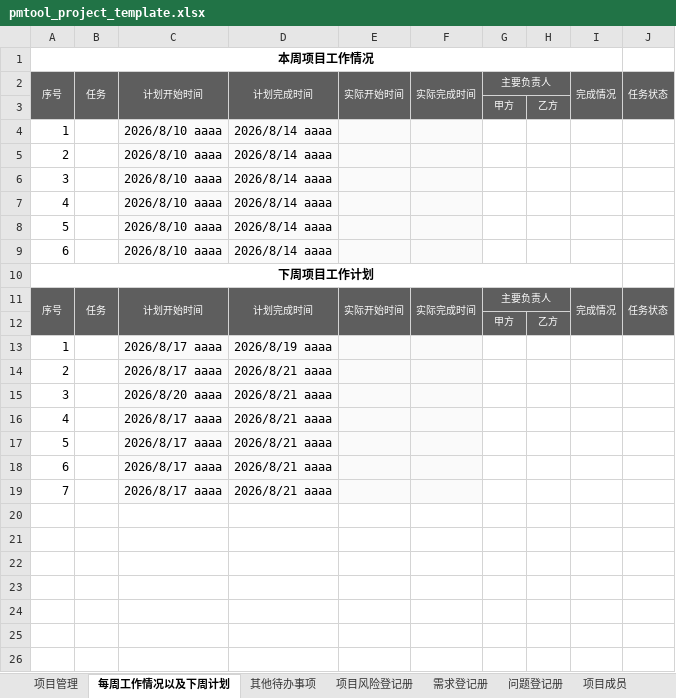
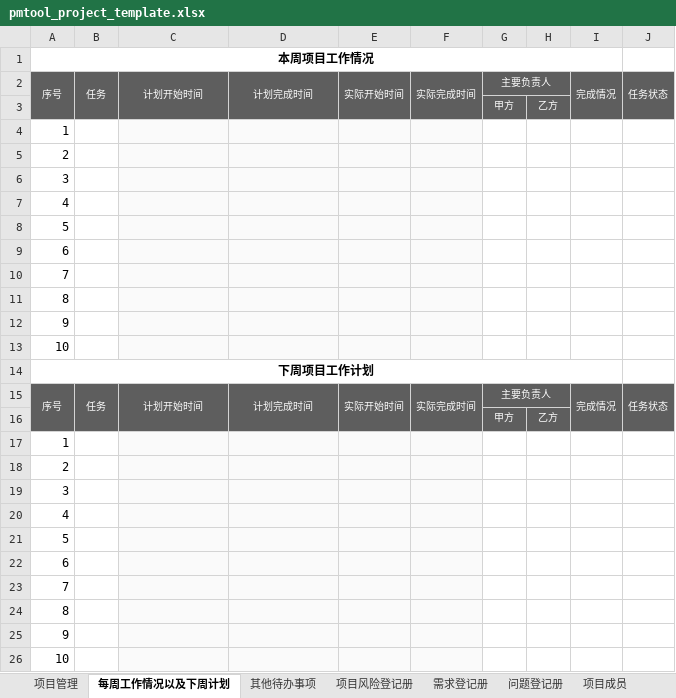
Before and after one commit to xingfudingge/PMTOOL, an Excel workbook: app/src/assets/templates/pmtool_project_template.xlsx, sheet 每周工作情况以及下周计划, drawn as a sheet; values as stored, in another font and other column widths than the file's, no borders; addresses are those after the commit; the diff names each change by its address in the sheet, - before the commit and + after, or states it on an @@ line.

```diff
--- a/app/src/assets/templates/pmtool_project_template.xlsx (sheet 每周工作情况以及下周计划)
+++ b/app/src/assets/templates/pmtool_project_template.xlsx (sheet 每周工作情况以及下周计划)
-C4:C9: 2026/8/10 aaaa
+C4:C9: (empty)
-D4:D9: 2026/8/14 aaaa
+D4:D9: (empty)
+row 10: 7
+row 11: 8
+row 12: 9
+row 13: 10
-C17:C18: 2026/8/17 aaaa
+C17:C18: (empty)
-D17: 2026/8/19 aaaa
+D17: (empty)
-D18:D23: 2026/8/21 aaaa
+D18:D23: (empty)
-C19: 2026/8/20 aaaa
+C19: (empty)
-C20:C23: 2026/8/17 aaaa
+C20:C23: (empty)
+row 24: 8
+row 25: 9
+row 26: 10
```
Also changed, not shown: sheet 项目管理, sheet 需求登记册, sheet 其他待办事项, sheet 💡 【必读】使用指南, sheet 问题登记册, sheet 项目风险登记册, charts or pictures, 8 other files.
